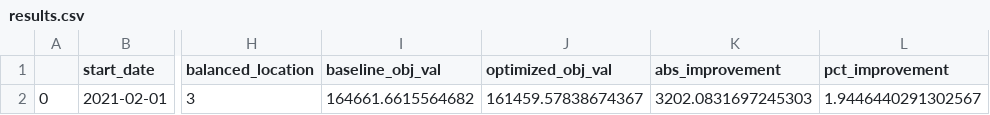
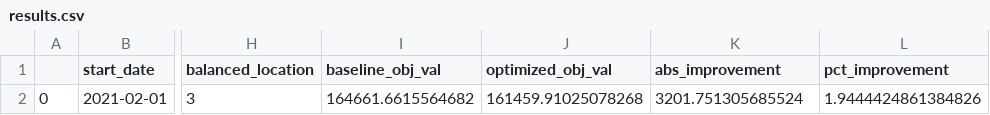
Before and after one commit to iampreviero/vaccine-allocation, a CSV file: data/outputs/results.csv, drawn as a sheet; only a part is shown, gaps mark what is left out; the diff names each change by its address in the sheet, - before the commit and + after, or states it on an @@ line.

```diff
--- a/data/outputs/results.csv
+++ b/data/outputs/results.csv
-J2 (optimized_obj_val): 161459.57838674367
+J2 (optimized_obj_val): 161459.91025078268
-K2 (abs_improvement): 3202.0831697245303
+K2 (abs_improvement): 3201.751305685524
-L2 (pct_improvement): 1.9446440291302567
+L2 (pct_improvement): 1.9444424861384826
```
Also changed, not shown: 5 other files.
